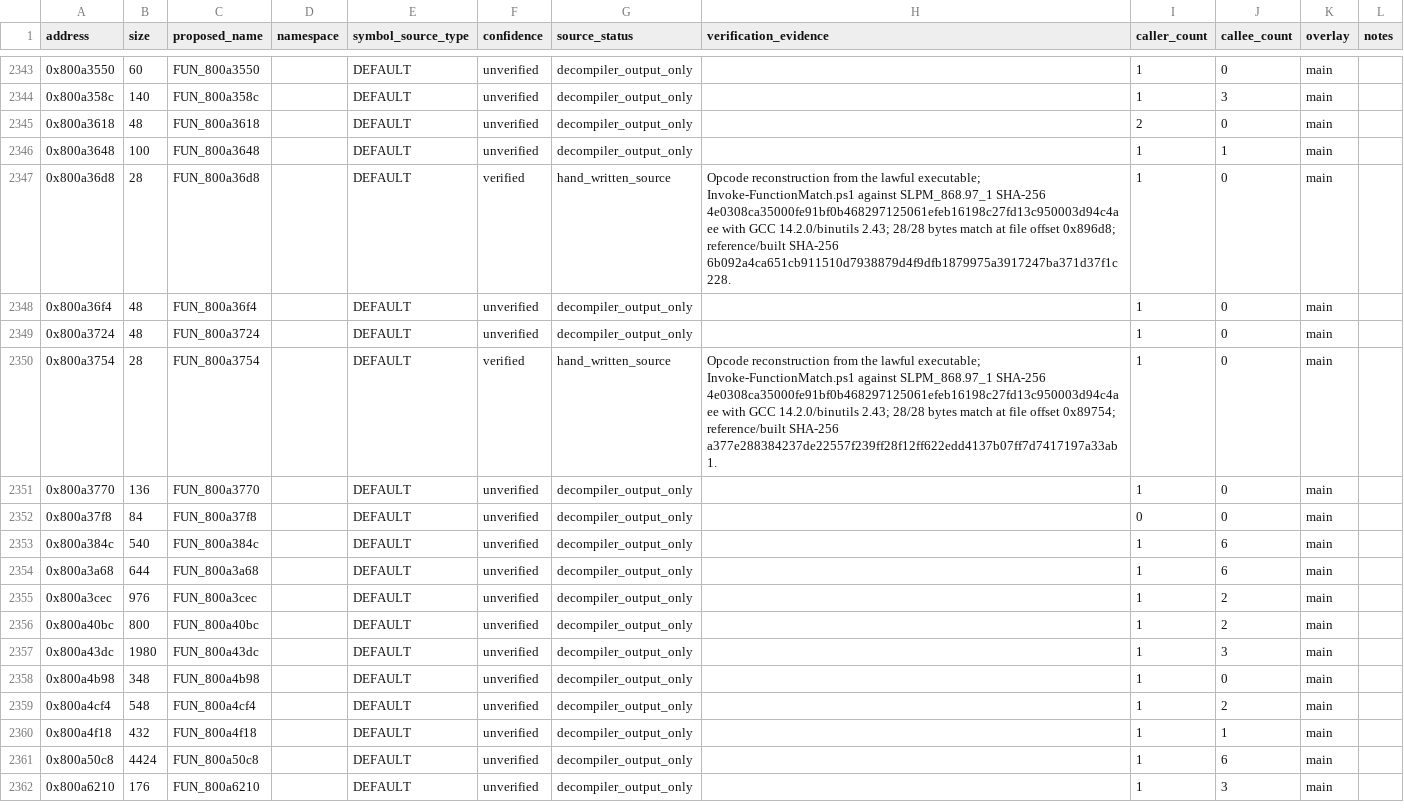
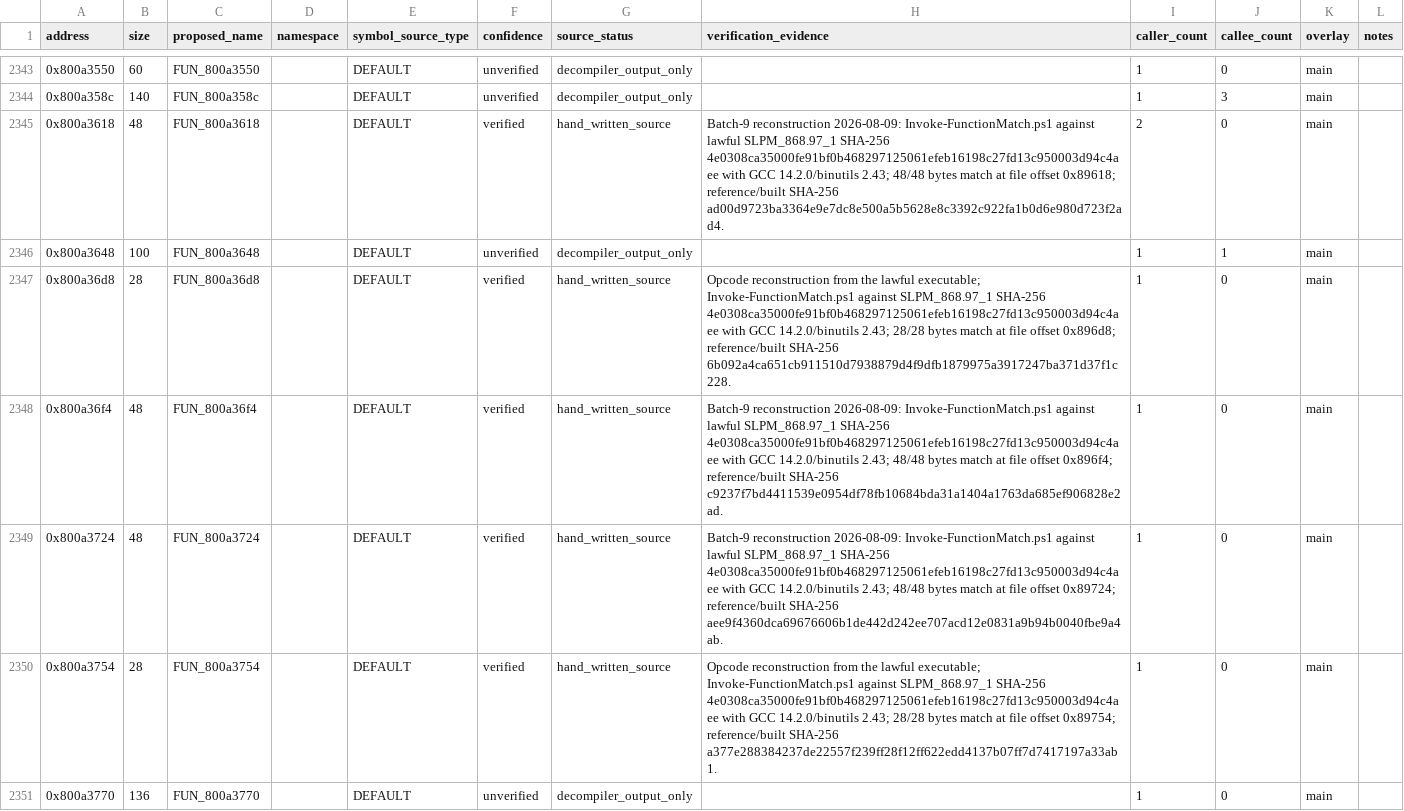
Before and after one commit to RieLoveChan/RiePS1, a CSV file: docs/games/ddr-5th-mix-jp-symbol-map.csv, drawn as a sheet; only a part is shown, gaps mark what is left out; the shorter side is filled out with more unchanged rows.

Commit message:
Match three DDR5 table query helpers

```diff
--- a/docs/games/ddr-5th-mix-jp-symbol-map.csv
+++ b/docs/games/ddr-5th-mix-jp-symbol-map.csv
@@ -2344,7 +2344,7 @@ address,size,proposed_name,namespace,symbol_source_type,confidence,source_status
 0x800a358c,140,FUN_800a358c,,DEFAULT,unverified,decompiler_output_only,,1,3,main,
-0x800a3618,48,FUN_800a3618,,DEFAULT,unverified,decompiler_output_only,,2,0,main,
+0x800a3618,48,FUN_800a3618,,DEFAULT,verified,hand_written_source,"Batch-9 reconstruction 2026-08-09: Invoke-FunctionMatch.ps1 against lawful SLPM_868.97_1 SHA-256 4e0308ca35000fe91bf0b468297125061efeb16198c27fd13c950003d94c4aee with GCC 14.2.0/binutils 2.43; 48/48 bytes match at file offset 0x89618; reference/built SHA-256 ad00d9723ba3364e9e7dc8e500a5b5628e8c3392c922fa1b0d6e980d723f2ad4.",2,0,main,
 0x800a3648,100,FUN_800a3648,,DEFAULT,unverified,decompiler_output_only,,1,1,main,
 0x800a36d8,28,FUN_800a36d8,,DEFAULT,verified,hand_written_source,"Opcode reconstruction from the lawful executable; Invoke-FunctionMatch.ps1 against SLPM_868.97_1 SHA-256 4e0308ca35000fe91bf0b468297125061efeb16198c27fd13c950003d94c4aee with GCC 14.2.0/binutils 2.43; 28/28 bytes match at file offset 0x896d8; reference/built SHA-256 6b092a4ca651cb911510d7938879d4f9dfb1879975a3917247ba371d37f1c228.",1,0,main,
-0x800a36f4,48,FUN_800a36f4,,DEFAULT,unverified,decompiler_output_only,,1,0,main,
-0x800a3724,48,FUN_800a3724,,DEFAULT,unverified,decompiler_output_only,,1,0,main,
+0x800a36f4,48,FUN_800a36f4,,DEFAULT,verified,hand_written_source,"Batch-9 reconstruction 2026-08-09: Invoke-FunctionMatch.ps1 against lawful SLPM_868.97_1 SHA-256 4e0308ca35000fe91bf0b468297125061efeb16198c27fd13c950003d94c4aee with GCC 14.2.0/binutils 2.43; 48/48 bytes match at file offset 0x896f4; reference/built SHA-256 c9237f7bd4411539e0954df78fb10684bda31a1404a1763da685ef906828e2ad.",1,0,main,
+0x800a3724,48,FUN_800a3724,,DEFAULT,verified,hand_written_source,"Batch-9 reconstruction 2026-08-09: Invoke-FunctionMatch.ps1 against lawful SLPM_868.97_1 SHA-256 4e0308ca35000fe91bf0b468297125061efeb16198c27fd13c950003d94c4aee with GCC 14.2.0/binutils 2.43; 48/48 bytes match at file offset 0x89724; reference/built SHA-256 aee9f4360dca69676606b1de442d242ee707acd12e0831a9b94b0040fbe9a4ab.",1,0,main,
 0x800a3754,28,FUN_800a3754,,DEFAULT,verified,hand_written_source,"Opcode reconstruction from the lawful executable; Invoke-FunctionMatch.ps1 against SLPM_868.97_1 SHA-256 4e0308ca35000fe91bf0b468297125061efeb16198c27fd13c950003d94c4aee with GCC 14.2.0/binutils 2.43; 28/28 bytes match at file offset 0x89754; reference/built SHA-256 a377e288384237de22557f239ff28f12ff622edd4137b07ff7d7417197a33ab1.",1,0,main,
```
Also changed, not shown: 3 other files.
